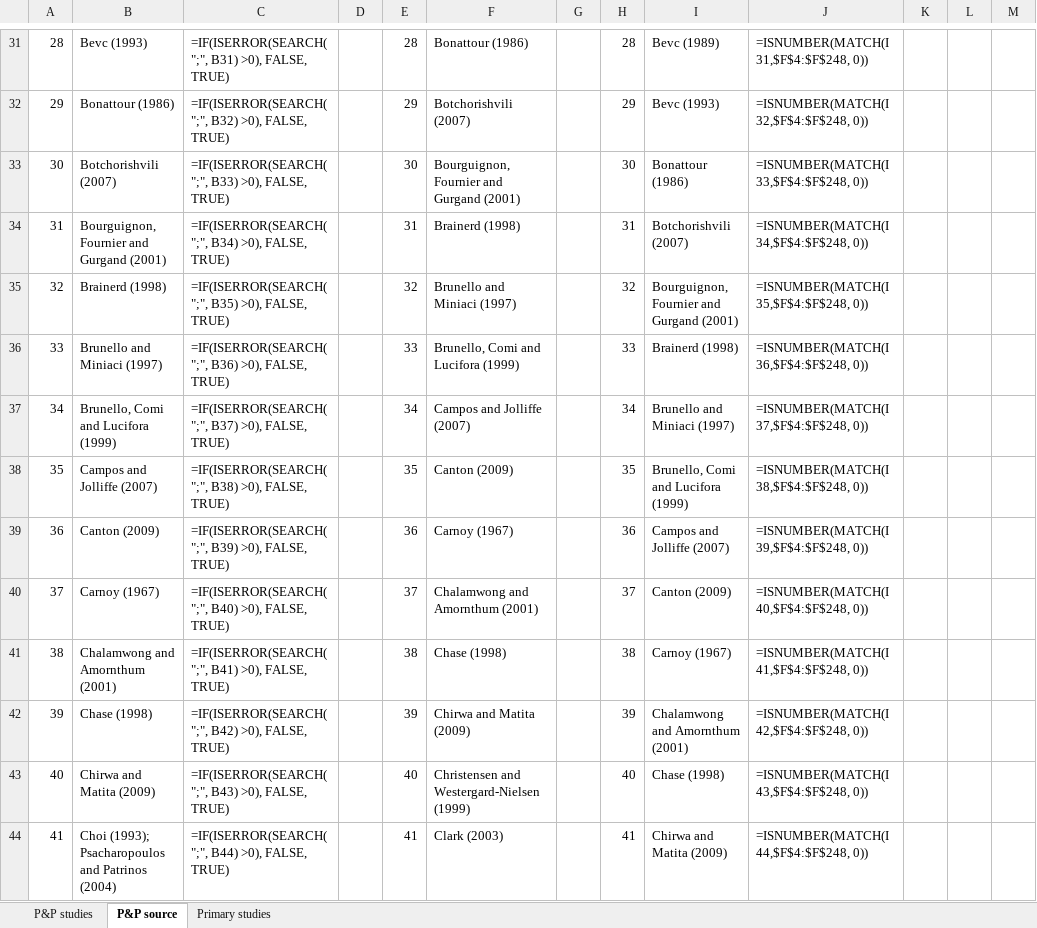
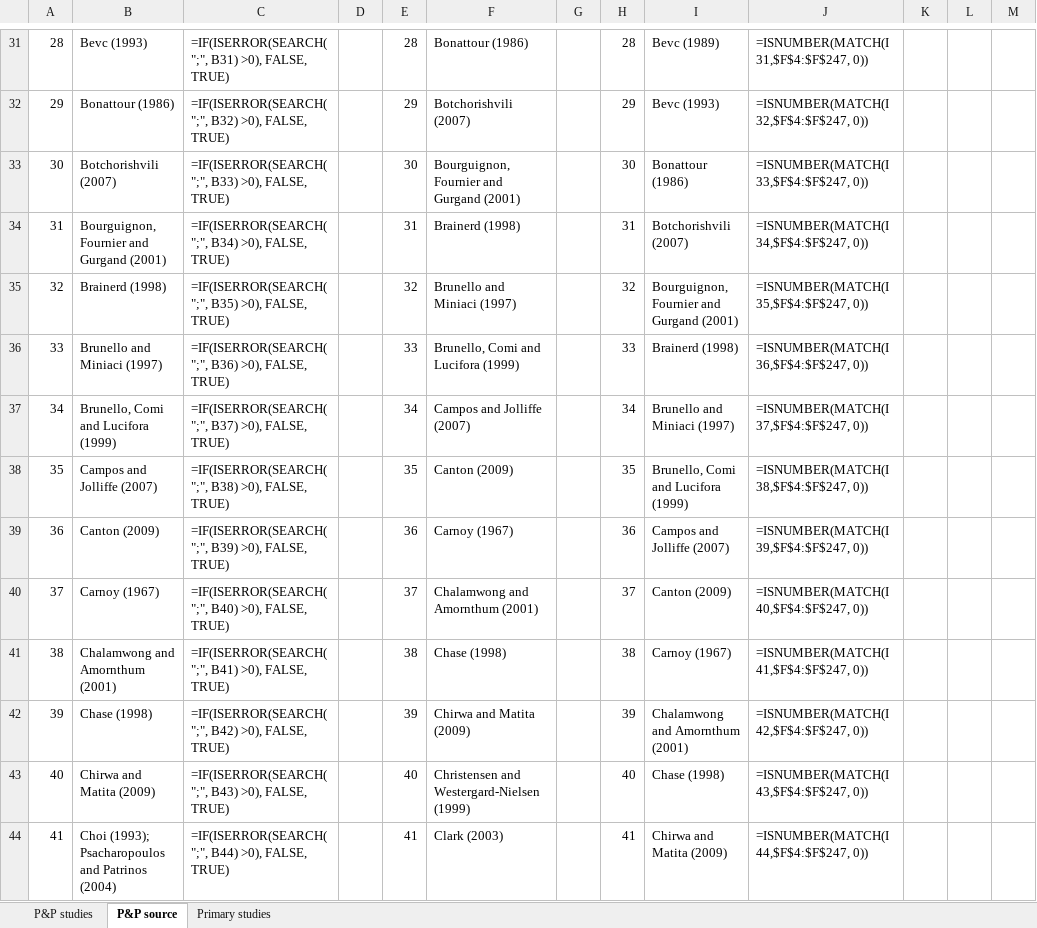
Before and after one commit to PetrCala/Diploma-Thesis, an Excel workbook: Literature/Literature.xlsx, sheet P&P source, drawn as a sheet; only a part is shown, gaps mark what is left out; values as stored, in another font and other column widths than the file's, no borders; formulas without a stored value are shown as written; conditional formats not drawn; the diff covers the shown part only; the diff names each change by its address in the sheet, - before the commit and + after, or states it on an @@ line.

```diff
--- a/Literature/Literature.xlsx (sheet P&P source)
+++ b/Literature/Literature.xlsx (sheet P&P source)
-J31: =ISNUMBER(MATCH(I31,$F$4:$F$248, 0))
+J31: =ISNUMBER(MATCH(I31,$F$4:$F$247, 0))
-J32: =ISNUMBER(MATCH(I32,$F$4:$F$248, 0))
+J32: =ISNUMBER(MATCH(I32,$F$4:$F$247, 0))
-J33: =ISNUMBER(MATCH(I33,$F$4:$F$248, 0))
+J33: =ISNUMBER(MATCH(I33,$F$4:$F$247, 0))
-J34: =ISNUMBER(MATCH(I34,$F$4:$F$248, 0))
+J34: =ISNUMBER(MATCH(I34,$F$4:$F$247, 0))
-J35: =ISNUMBER(MATCH(I35,$F$4:$F$248, 0))
+J35: =ISNUMBER(MATCH(I35,$F$4:$F$247, 0))
-J36: =ISNUMBER(MATCH(I36,$F$4:$F$248, 0))
+J36: =ISNUMBER(MATCH(I36,$F$4:$F$247, 0))
-J37: =ISNUMBER(MATCH(I37,$F$4:$F$248, 0))
+J37: =ISNUMBER(MATCH(I37,$F$4:$F$247, 0))
-J38: =ISNUMBER(MATCH(I38,$F$4:$F$248, 0))
+J38: =ISNUMBER(MATCH(I38,$F$4:$F$247, 0))
-J39: =ISNUMBER(MATCH(I39,$F$4:$F$248, 0))
+J39: =ISNUMBER(MATCH(I39,$F$4:$F$247, 0))
-J40: =ISNUMBER(MATCH(I40,$F$4:$F$248, 0))
+J40: =ISNUMBER(MATCH(I40,$F$4:$F$247, 0))
-J41: =ISNUMBER(MATCH(I41,$F$4:$F$248, 0))
+J41: =ISNUMBER(MATCH(I41,$F$4:$F$247, 0))
-J42: =ISNUMBER(MATCH(I42,$F$4:$F$248, 0))
+J42: =ISNUMBER(MATCH(I42,$F$4:$F$247, 0))
-J43: =ISNUMBER(MATCH(I43,$F$4:$F$248, 0))
+J43: =ISNUMBER(MATCH(I43,$F$4:$F$247, 0))
-J44: =ISNUMBER(MATCH(I44,$F$4:$F$248, 0))
+J44: =ISNUMBER(MATCH(I44,$F$4:$F$247, 0))
```
Also changed, not shown: 1 added row, 2 removed rows, 508 edited cells and row numbers in column A elsewhere in this sheet, sheet P&P studies, 3 other files.
